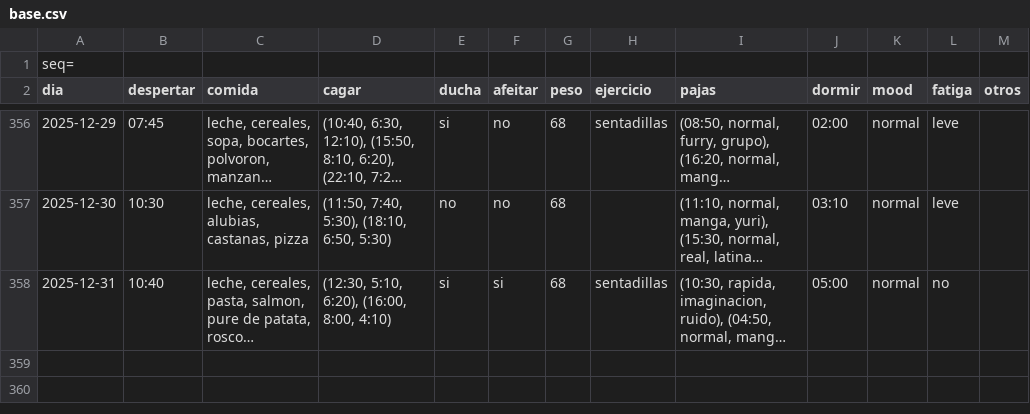
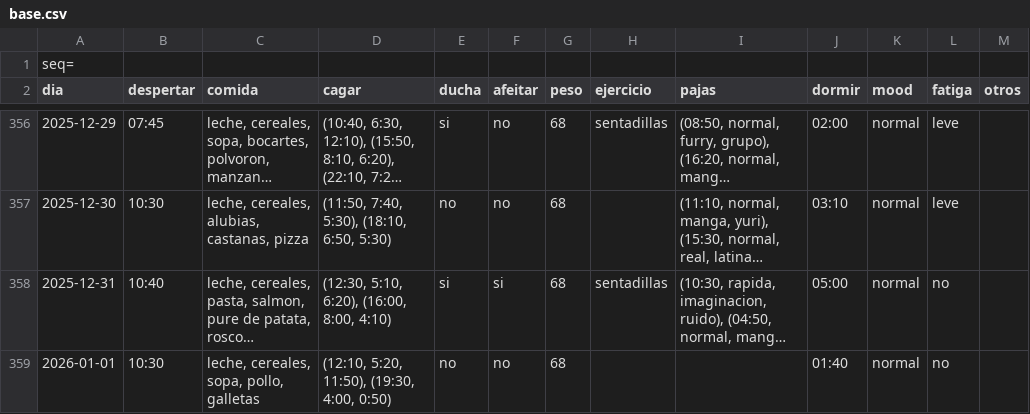
Before and after one commit to megabentilad/Estadisticas, a CSV file: docs/base.csv, drawn as a sheet; only a part is shown, gaps mark what is left out; long unchanged cells end in …; the diff names each change by its address in the sheet, - before the commit and + after, or states it on an @@ line.

Commit message:
Actualizar reporte diario

```diff
--- a/docs/base.csv
+++ b/docs/base.csv
+row 359: 2026-01-01 | 10:30 | leche, cereales, sopa, pollo, galletas | (12:10, 5:20, 11:50), (19:30, 4:00, 0:50) | no | no | 68 |  |  | 01:40 | normal | no
```
